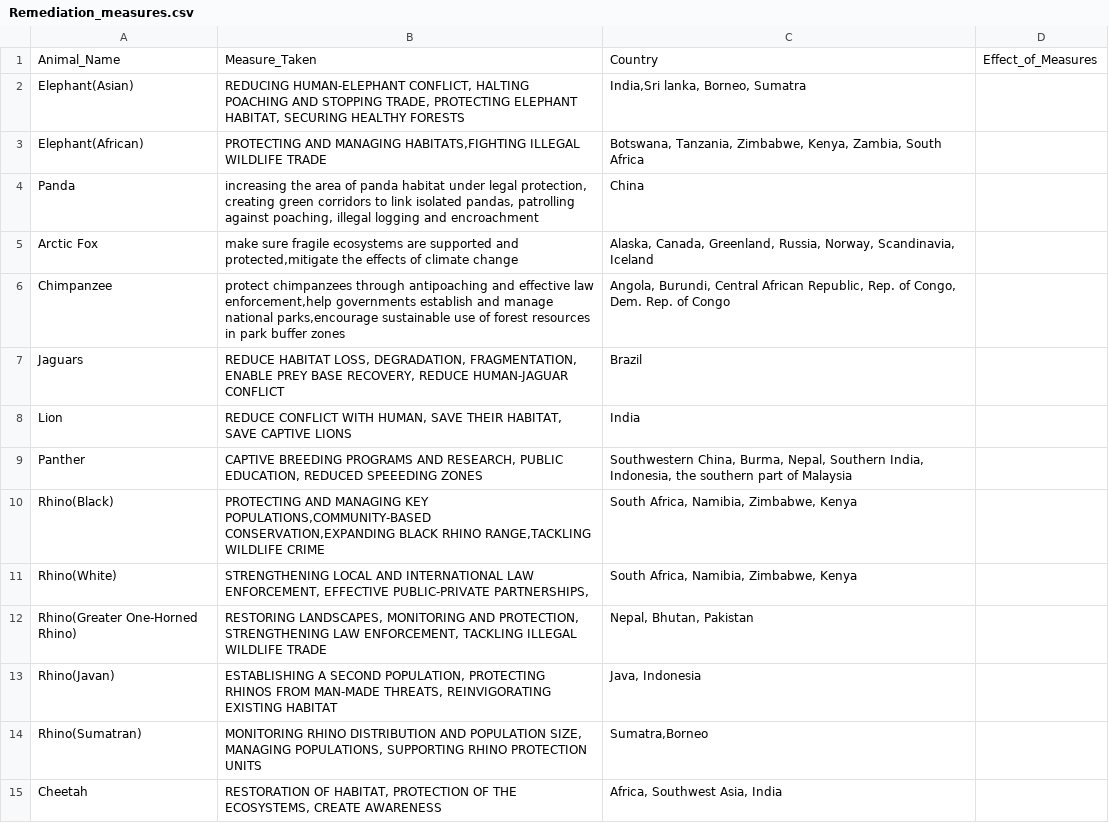
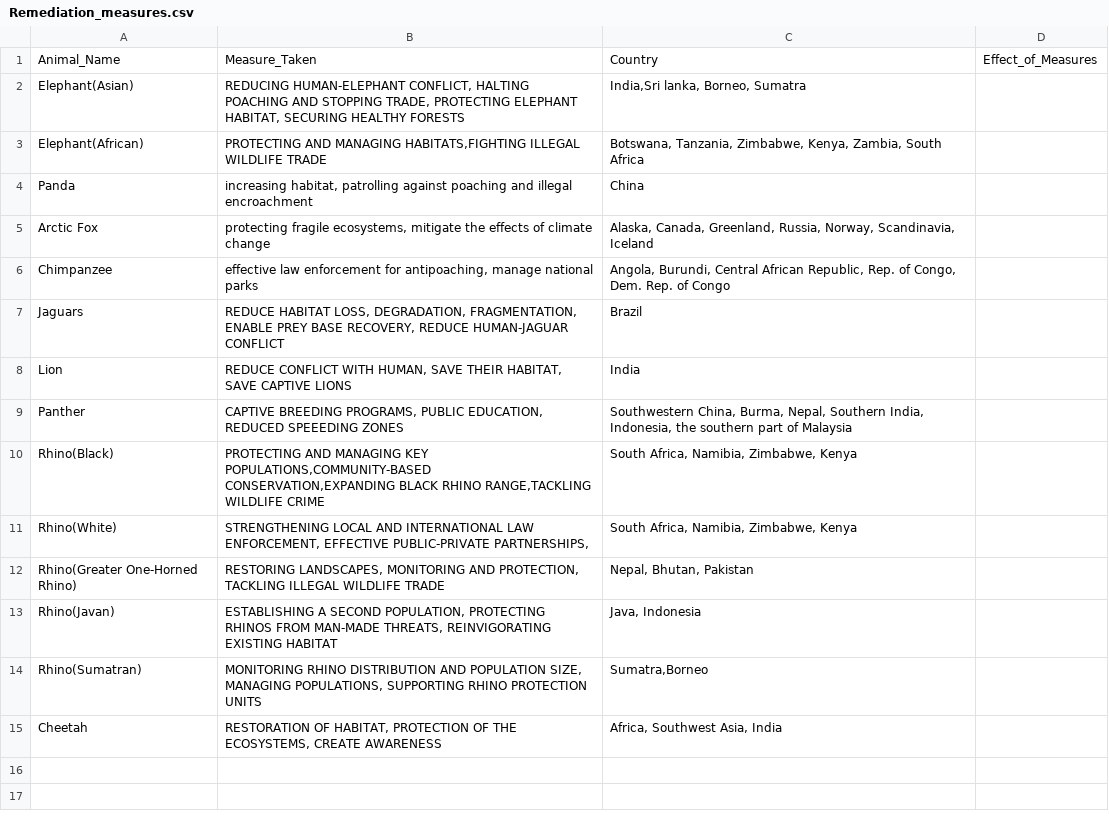
Before and after one commit to vallabhdev/pandas, a CSV file: data/Remediation_measures.csv, drawn as a sheet.

```diff
--- a/data/Remediation_measures.csv
+++ b/data/Remediation_measures.csv
@@ -3,11 +3,11 @@ Elephant(Asian),"REDUCING HUMAN-ELEPHANT CONFLICT, HALTING POACHING AND STOPPING
 Elephant(African),"PROTECTING AND MANAGING HABITATS,FIGHTING ILLEGAL WILDLIFE TRADE","Botswana, Tanzania, Zimbabwe, Kenya, Zambia, South Africa",
-Panda,"increasing the area of panda habitat under legal protection, creating green corridors to link isolated pandas, patrolling against poaching, illegal logging and encroachment",China,
-Arctic Fox,"make sure fragile ecosystems are supported and protected,mitigate the effects of climate change","Alaska, Canada, Greenland, Russia, Norway, Scandinavia, Iceland",
-Chimpanzee,"protect chimpanzees through antipoaching and effective law enforcement,help governments establish and manage national parks,encourage sustainable use of forest resources in park buffer zones","Angola, Burundi, Central African Republic, Rep. of Congo, Dem. Rep. of Congo",
+Panda,"increasing habitat, patrolling against poaching and illegal encroachment",China,
+Arctic Fox,"protecting fragile ecosystems, mitigate the effects of climate change","Alaska, Canada, Greenland, Russia, Norway, Scandinavia, Iceland",
+Chimpanzee,"effective law enforcement for antipoaching, manage national parks","Angola, Burundi, Central African Republic, Rep. of Congo, Dem. Rep. of Congo",
 Jaguars,"REDUCE HABITAT LOSS, DEGRADATION, FRAGMENTATION, ENABLE PREY BASE RECOVERY, REDUCE HUMAN-JAGUAR CONFLICT",Brazil,
 Lion,"REDUCE CONFLICT WITH HUMAN, SAVE THEIR HABITAT, SAVE CAPTIVE LIONS",India,
-Panther,"CAPTIVE BREEDING PROGRAMS AND RESEARCH, PUBLIC EDUCATION, REDUCED SPEEEDING ZONES","Southwestern China, Burma, Nepal, Southern India, Indonesia, the southern part of Malaysia",
+Panther,"CAPTIVE BREEDING PROGRAMS, PUBLIC EDUCATION, REDUCED SPEEEDING ZONES","Southwestern China, Burma, Nepal, Southern India, Indonesia, the southern part of Malaysia",
 Rhino(Black),"PROTECTING AND MANAGING KEY POPULATIONS,COMMUNITY-BASED CONSERVATION,EXPANDING BLACK RHINO RANGE,TACKLING WILDLIFE CRIME","South Africa, Namibia, Zimbabwe, Kenya",
 Rhino(White),"STRENGTHENING LOCAL AND INTERNATIONAL LAW ENFORCEMENT, EFFECTIVE PUBLIC-PRIVATE PARTNERSHIPS, ","South Africa, Namibia, Zimbabwe, Kenya",
-Rhino(Greater One-Horned Rhino),"RESTORING LANDSCAPES, MONITORING AND PROTECTION, STRENGTHENING LAW ENFORCEMENT, TACKLING ILLEGAL WILDLIFE TRADE","Nepal, Bhutan, Pakistan",
+Rhino(Greater One-Horned Rhino),"RESTORING LANDSCAPES, MONITORING AND PROTECTION, TACKLING ILLEGAL WILDLIFE TRADE","Nepal, Bhutan, Pakistan",
 Rhino(Javan),"ESTABLISHING A SECOND POPULATION, PROTECTING RHINOS FROM MAN-MADE THREATS, REINVIGORATING EXISTING HABITAT","Java, Indonesia",
```
Also changed, not shown: data/Animal.csv, data/Effecting_Factor.csv.
